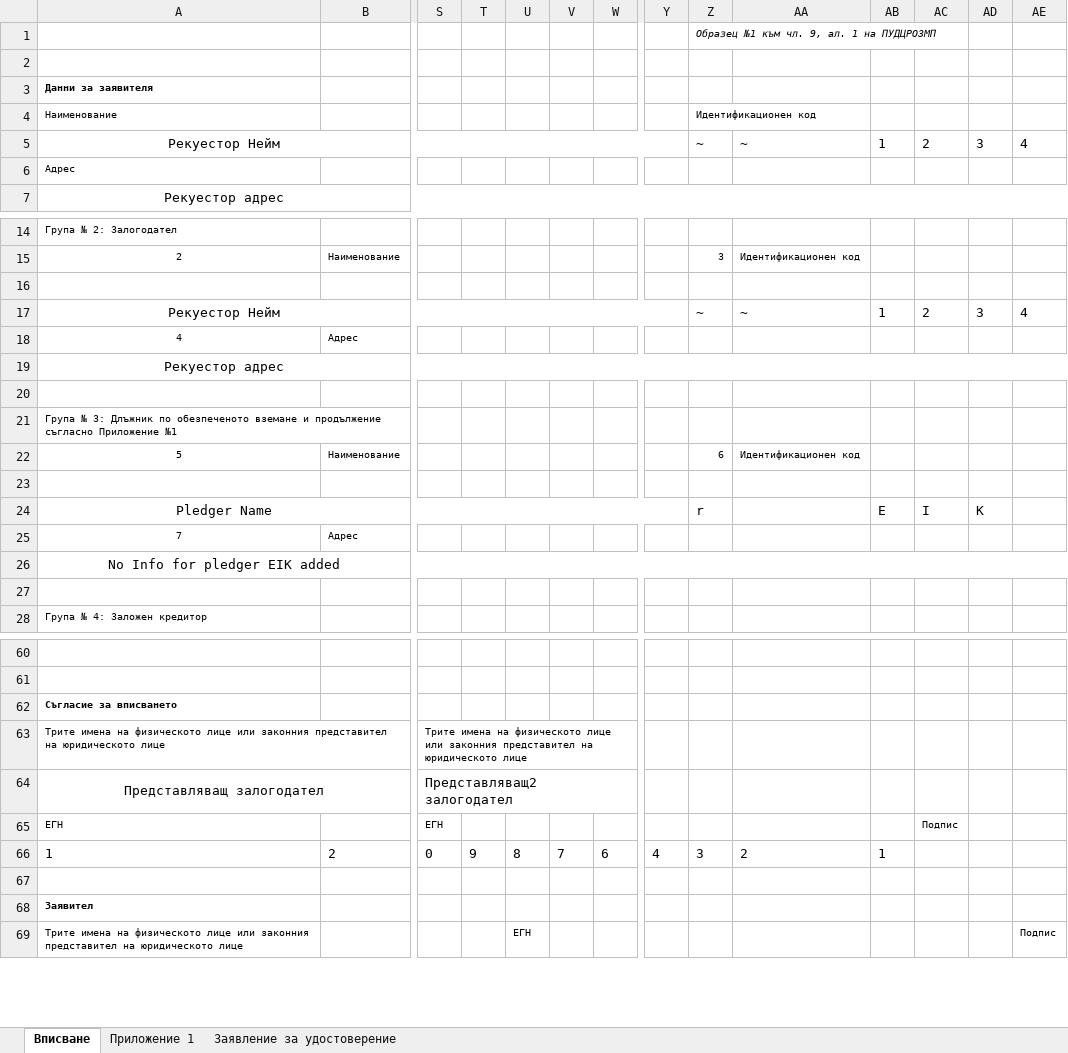
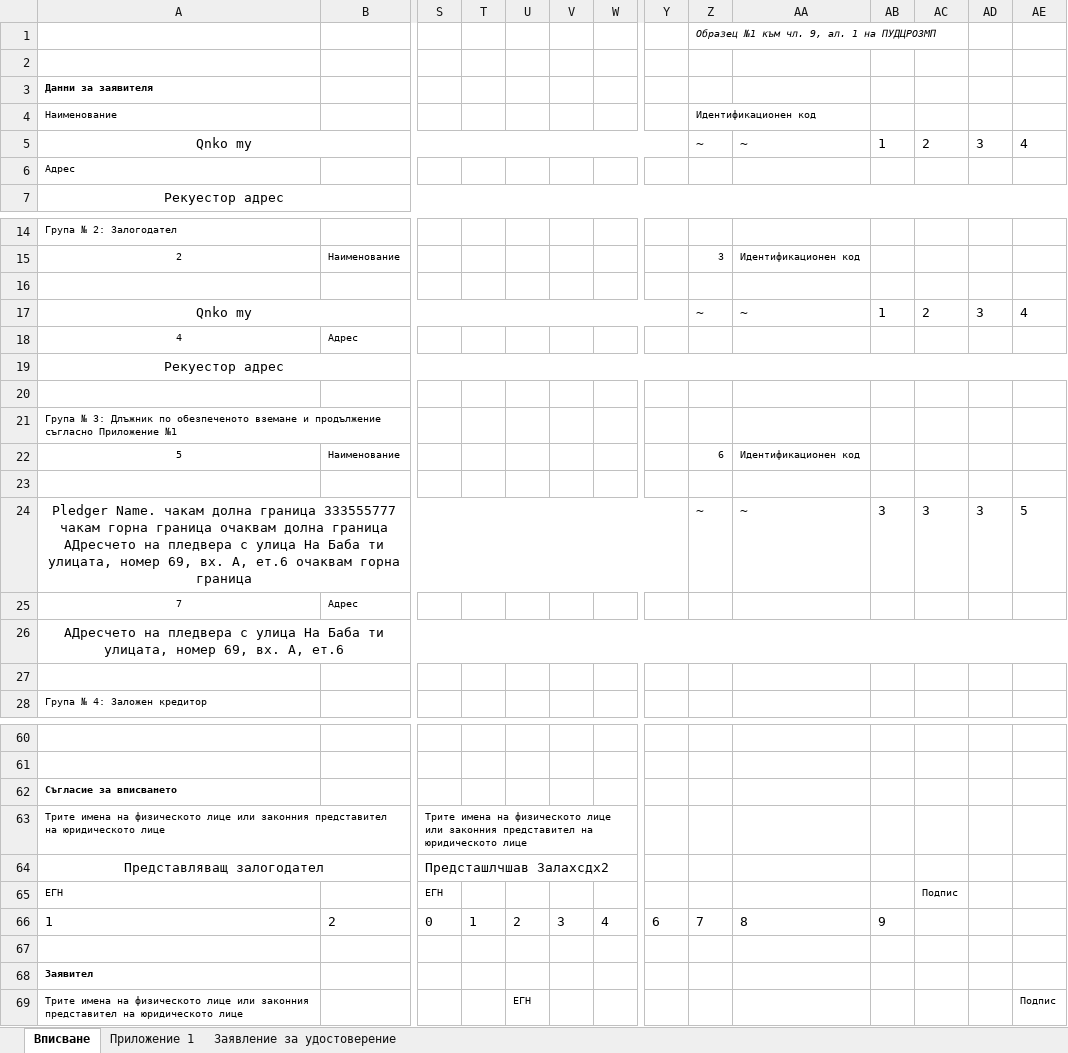
Before and after one commit to nikolaydimov83/TextParserDOCXEurobank, an Excel workbook: newfile25.xlsx, sheet Вписване, drawn as a sheet; only a part is shown, gaps mark what is left out; values as stored, in another font and other column widths than the file's, no borders; conditional formats not drawn; removed rows and columns are numbered as before the commit, all else as after; rows hold the shown columns only; the diff names each change by its address in the sheet, - before the commit and + after, or states it on an @@ line.

```diff
--- a/newfile25.xlsx (sheet Вписване)
+++ b/newfile25.xlsx (sheet Вписване)
-A5: Рекуестор Нейм
+A5: Qnko my
-A17: Рекуестор Нейм
+A17: Qnko my
-row 24: Pledger Name |  |  |  |  |  |  |  | r |  | E | I | K
+row 24: Pledger Name. чакам долна граница 333555777 чакам горна граница oчаквам долна граница АДресчето на пледвера с улица На Баба ти улицата, номер 69, вх. А, ет.6 очаквам горна граница |  |  |  |  |  |  |  | ~ | ~ | 3 | 3 | 3 | 5
-A26: No Info for pledger EIK added
+A26: АДресчето на пледвера с улица На Баба ти улицата, номер 69, вх. А, ет.6
-S64: Представляващ2 залогодател
+S64: Предсташлчшав Залахсдх2
-T66: 9
+T66: 1
-U66: 8
+U66: 2
-V66: 7
+V66: 3
-W66: 6
+W66: 4
-Y66: 4
+Y66: 6
-Z66: 3
+Z66: 7
-AA66: 2
+AA66: 8
-AB66: 1
+AB66: 9
```
Also changed, not shown: 4 other files.
